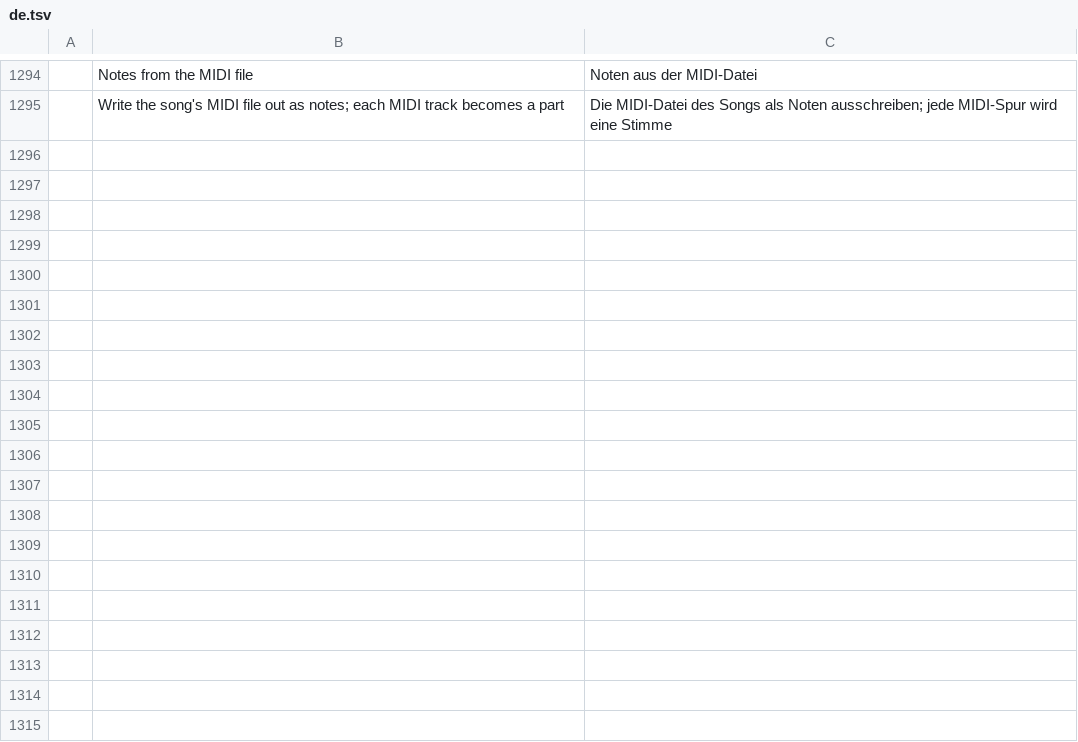
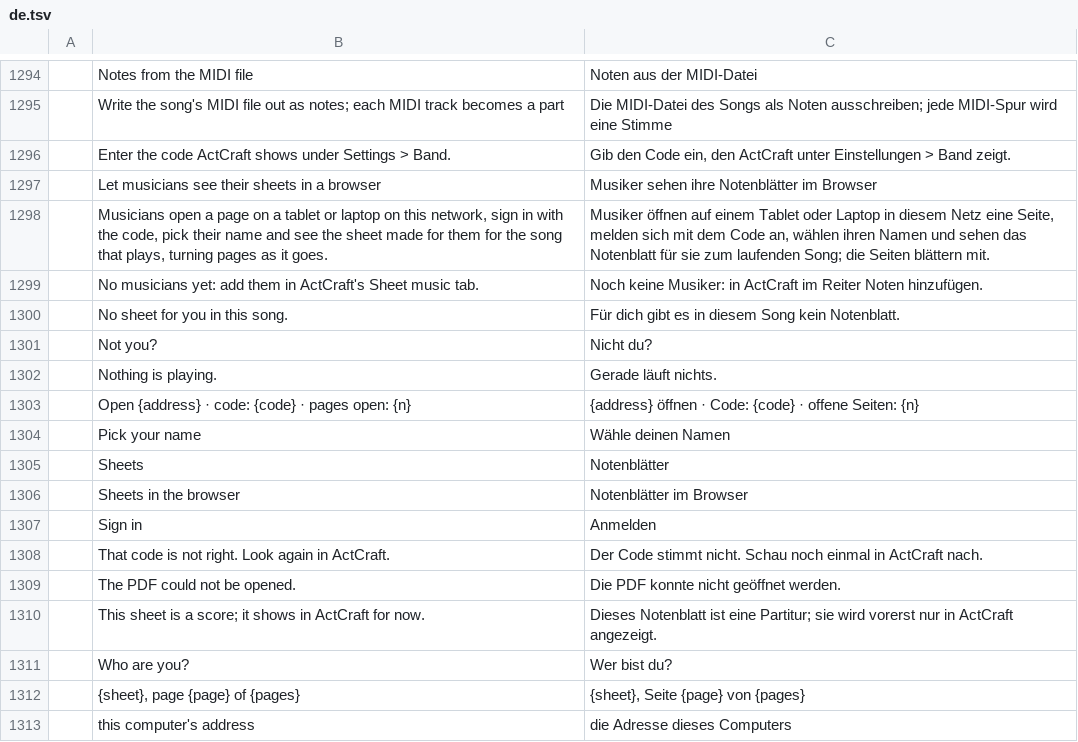
Before and after one commit to actcraftlive/ActCraft, a TSV file: crates/actcraft-ui/i18n/de.tsv, drawn as a sheet; only a part is shown, gaps mark what is left out; the diff names each change by its address in the sheet, - before the commit and + after, or states it on an @@ line.

Commit message:
Show musicians their sheets in a browser (#94)
* Show musicians their sheets in a browser

Settings > Band > "Let musicians see their sheets in a browser" (off
until switched on) serves pages on the local network: a musician opens
the address shown on a tablet or laptop, signs in once with a six-digit
code, picks their name and sees the sheet made for them (else one for
anyone) for the song that plays. A PDF sheet shows as pictures of the
page in view and the next, drawn by ActCraft, turning as the song goes
on; a song without a sheet for them says so. Scores say they show in
ActCraft for now.

The pages are plain HTML without scripts: each asks for itself again
and the answer waits until there is something new (a new song, sheet
or page), so the browser keeps its page until then. Only local network
addresses are let in; requests are bounded in size and count; no
request names a file (pictures are only of the sheet the musician has
now); wrong codes take a moment each and change the code after five;
sign-ins are kept as tokens on this computer like the band link's.
The engine's sheets_state gives each musician's sheet and how far the
song has played.

* ROADMAP: the browser view's next step

```diff
--- a/crates/actcraft-ui/i18n/de.tsv
+++ b/crates/actcraft-ui/i18n/de.tsv
+row 1296:  | Enter the code ActCraft shows under Settings > Band. | Gib den Code ein, den ActCraft unter Einstellungen > Band zeigt.
+row 1297:  | Let musicians see their sheets in a browser | Musiker sehen ihre Notenblätter im Browser
+row 1298:  | Musicians open a page on a tablet or laptop on this network, sign in with the code, pick their name and see the sheet made for them for the song that plays, turning pages as it goes. | Musiker öffnen auf einem Tablet oder Laptop in diesem Netz eine Seite, melden sich mit dem Code an, wählen ihren Namen und sehen das Notenblatt für sie zum laufenden Song; die Seiten blättern mit.
+row 1299:  | No musicians yet: add them in ActCraft's Sheet music tab. | Noch keine Musiker: in ActCraft im Reiter Noten hinzufügen.
+row 1300:  | No sheet for you in this song. | Für dich gibt es in diesem Song kein Notenblatt.
+row 1301:  | Not you? | Nicht du?
+row 1302:  | Nothing is playing. | Gerade läuft nichts.
+row 1303:  | Open {address} · code: {code} · pages open: {n} | {address} öffnen · Code: {code} · offene Seiten: {n}
+row 1304:  | Pick your name | Wähle deinen Namen
+row 1305:  | Sheets | Notenblätter
+row 1306:  | Sheets in the browser | Notenblätter im Browser
+row 1307:  | Sign in | Anmelden
+row 1308:  | That code is not right. Look again in ActCraft. | Der Code stimmt nicht. Schau noch einmal in ActCraft nach.
+row 1309:  | The PDF could not be opened. | Die PDF konnte nicht geöffnet werden.
+row 1310:  | This sheet is a score; it shows in ActCraft for now. | Dieses Notenblatt ist eine Partitur; sie wird vorerst nur in ActCraft angezeigt.
+row 1311:  | Who are you? | Wer bist du?
+row 1312:  | {sheet}, page {page} of {pages} | {sheet}, Seite {page} von {pages}
+row 1313:  | this computer's address | die Adresse dieses Computers
```
Also changed, not shown: 13 other files.
